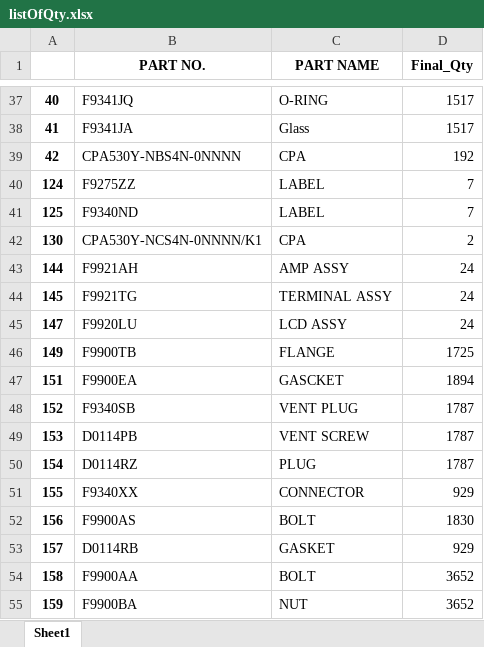
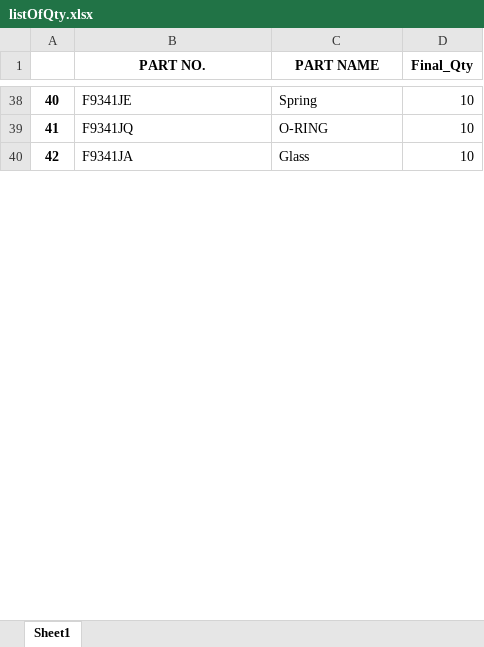
Before and after one commit to yokogawadeveloper/DemadForecasting, an Excel workbook: static/finalOutput/listOfQty.xlsx, sheet Sheet1, drawn as a sheet; only a part is shown, gaps mark what is left out; values as stored, in another font and other column widths than the file's, no borders; removed rows and columns are numbered as before the commit, all else as after; the diff covers the shown part only; the diff names each change by its address in the sheet, - before the commit and + after, or states it on an @@ line.

```diff
--- a/static/finalOutput/listOfQty.xlsx (sheet Sheet1)
+++ b/static/finalOutput/listOfQty.xlsx (sheet Sheet1)
-B38 (PART NO.): F9341JQ
+B38 (PART NO.): F9341JE
-C38 (PART NAME): O-RING
+C38 (PART NAME): Spring
-D38:D39 (Final_Qty): 1517
+D38:D39 (Final_Qty): 10
-B39 (PART NO.): F9341JA
+B39 (PART NO.): F9341JQ
-C39 (PART NAME): Glass
+C39 (PART NAME): O-RING
-B40 (PART NO.): CPA530Y-NBS4N-0NNNN
+B40 (PART NO.): F9341JA
-C40 (PART NAME): CPA
+C40 (PART NAME): Glass
-D40 (Final_Qty): 192
+D40 (Final_Qty): 10
-row 40: 124 | F9275ZZ | LABEL | 7
-row 41: 125 | F9340ND | LABEL | 7
-row 42: 130 | CPA530Y-NCS4N-0NNNN/K1 | CPA | 2
-row 43: 144 | F9921AH | AMP ASSY | 24
-row 44: 145 | F9921TG | TERMINAL ASSY | 24
-row 45: 147 | F9920LU | LCD ASSY | 24
-row 46: 149 | F9900TB | FLANGE | 1725
-row 47: 151 | F9900EA | GASCKET | 1894
-row 48: 152 | F9340SB | VENT PLUG | 1787
-row 49: 153 | D0114PB | VENT SCREW | 1787
-row 50: 154 | D0114RZ | PLUG | 1787
-row 51: 155 | F9340XX | CONNECTOR | 929
-row 52: 156 | F9900AS | BOLT | 1830
-row 53: 157 | D0114RB | GASKET | 929
-row 54: 158 | F9900AA | BOLT | 3652
-row 55: 159 | F9900BA | NUT | 3652
```
Also changed, not shown: 6 added rows, 51 removed rows and 57 edited cells elsewhere in this sheet, 4 other files.
